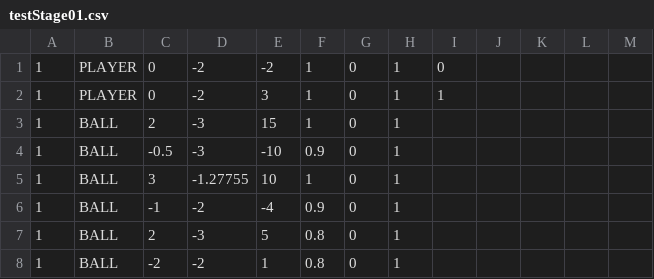
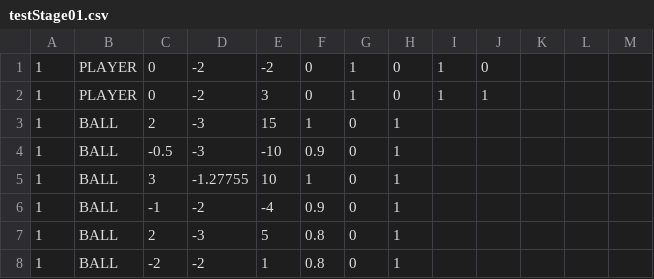
Before and after one commit to A23042/DirectXGames, a CSV file: Action3D/Base/Data/TestStageCsv/testStage01.csv (was Action3D/Base/Data/testStage01.csv), drawn as a sheet; only a part is shown.

```diff
--- a/Action3D/Base/Data/testStage01.csv
+++ b/Action3D/Base/Data/TestStageCsv/testStage01.csv
@@ -1,3 +1,3 @@
-1,PLAYER,0,-2,-2,1,0,1,0,,,,
-1,PLAYER,0,-2,3,1,0,1,1,,,,
+1,PLAYER,0,-2,-2,0,1,0,1,0,,,
+1,PLAYER,0,-2,3,0,1,0,1,1,,,
 1,BALL,2,-3,15,1,0,1,,,,,
```
Also changed, not shown: Action3D/Base/Data/TestStageCsv/testStage02.csv, Action3D/Base/Data/TestStageCsv/testStage03.csv, 9 other files.
